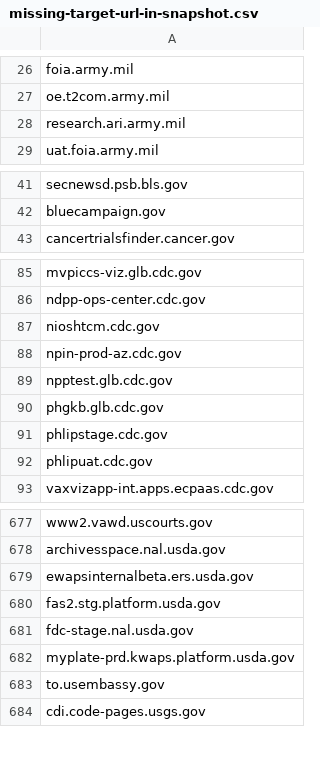
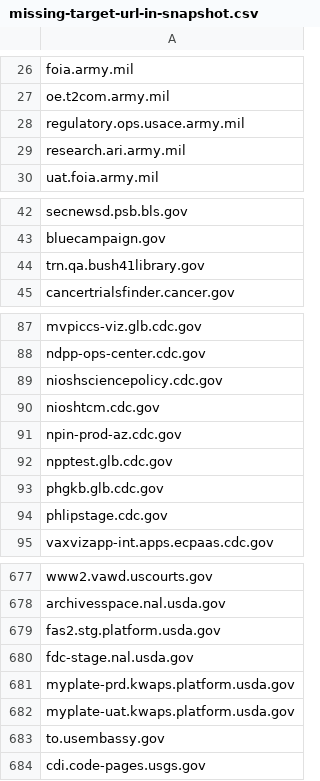
Before and after one commit to arpitjain099/site-scanning-analysis, a CSV file: reports/missing-target-url-in-snapshot.csv, drawn as a sheet; only a part is shown, gaps mark what is left out; removed rows and columns are numbered as before the commit, all else as after; the diff covers the shown part only; the diff names each change by its address in the sheet, - before the commit and + after, or states it on an @@ line.

```diff
--- a/reports/missing-target-url-in-snapshot.csv
+++ b/reports/missing-target-url-in-snapshot.csv
+row 28: regulatory.ops.usace.army.mil
+row 44: trn.qa.bush41library.gov
+row 89: nioshsciencepolicy.cdc.gov
-row 92: phlipuat.cdc.gov
-row 679: ewapsinternalbeta.ers.usda.gov
+row 682: myplate-uat.kwaps.platform.usda.gov
```
Also changed, not shown: 7 added rows and 7 removed rows elsewhere in this file.
